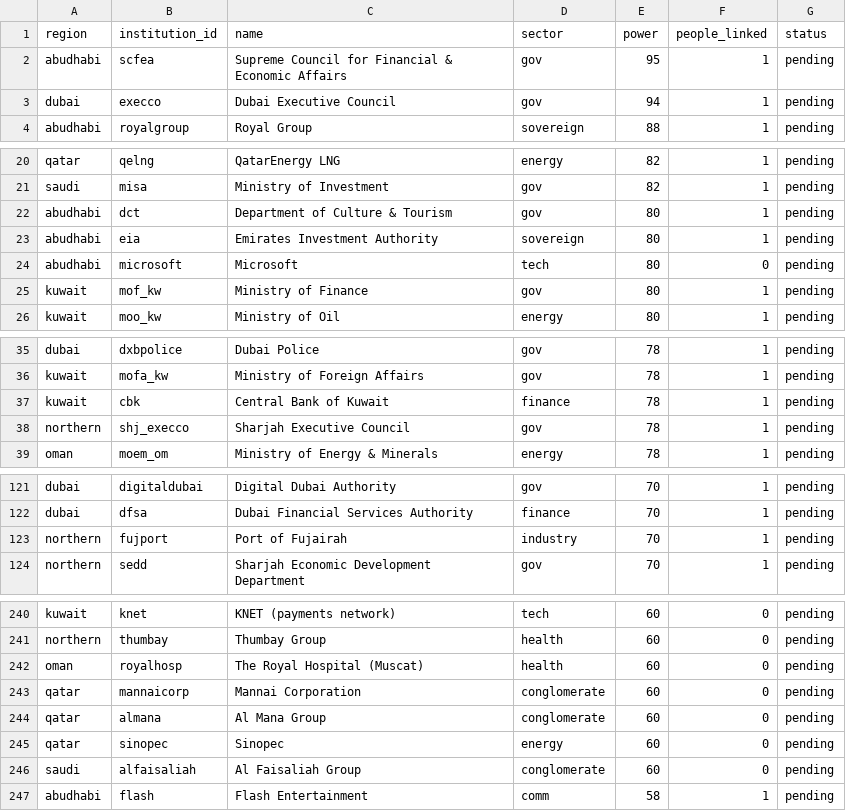
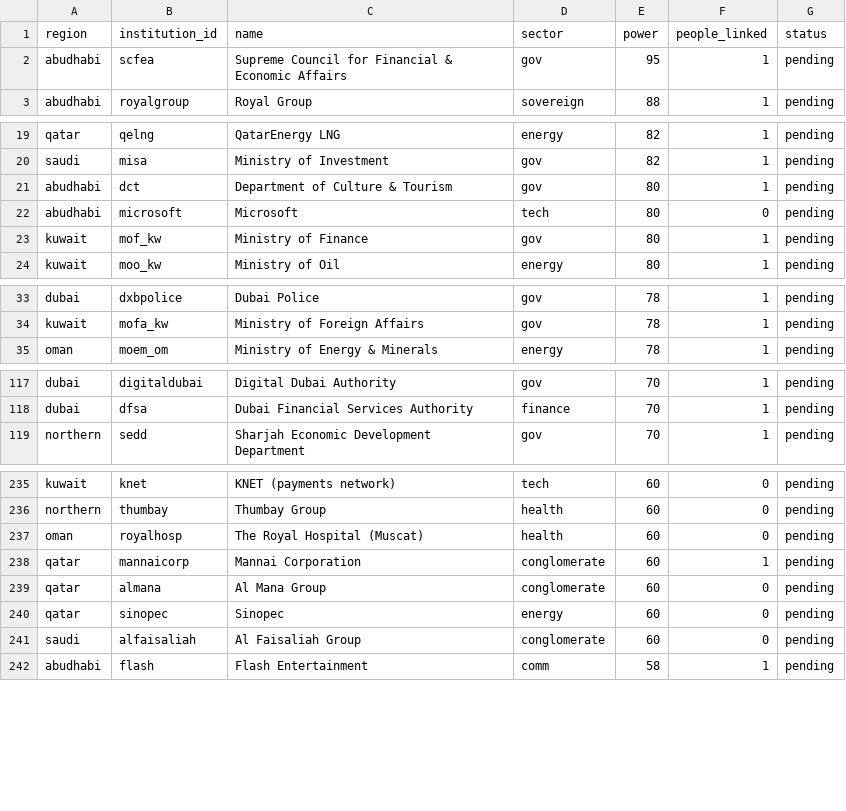
Before and after one commit to qizhangumich/power_network, a CSV file: data/backfill_queue.csv, drawn as a sheet; only a part is shown, gaps mark what is left out.

```diff
--- a/data/backfill_queue.csv
+++ b/data/backfill_queue.csv
@@ -2,3 +2,2 @@
 abudhabi,scfea,Supreme Council for Financial & Economic Affairs,gov,95,1,pending
-dubai,execco,Dubai Executive Council,gov,94,1,pending
 abudhabi,royalgroup,Royal Group,sovereign,88,1,pending
@@ -22,3 +21,2 @@ saudi,misa,Ministry of Investment,gov,82,1,pending
 abudhabi,dct,Department of Culture & Tourism,gov,80,1,pending
-abudhabi,eia,Emirates Investment Authority,sovereign,80,1,pending
 abudhabi,microsoft,Microsoft,tech,80,0,pending
@@ -36,4 +34,2 @@ dubai,dxbpolice,Dubai Police,gov,78,1,pending
 kuwait,mofa_kw,Ministry of Foreign Affairs,gov,78,1,pending
-kuwait,cbk,Central Bank of Kuwait,finance,78,1,pending
-northern,shj_execco,Sharjah Executive Council,gov,78,1,pending
 oman,moem_om,Ministry of Energy & Minerals,energy,78,1,pending
@@ -122,3 +118,2 @@ dubai,digitaldubai,Digital Dubai Authority,gov,70,1,pending
 dubai,dfsa,Dubai Financial Services Authority,finance,70,1,pending
-northern,fujport,Port of Fujairah,industry,70,1,pending
 northern,sedd,Sharjah Economic Development Department,gov,70,1,pending
@@ -242,3 +237,3 @@ northern,thumbay,Thumbay Group,health,60,0,pending
 oman,royalhosp,The Royal Hospital (Muscat),health,60,0,pending
-qatar,mannaicorp,Mannai Corporation,conglomerate,60,0,pending
+qatar,mannaicorp,Mannai Corporation,conglomerate,60,1,pending
 qatar,almana,Al Mana Group,conglomerate,60,0,pending
```
Also changed, not shown: data/ownership.csv, data/people.csv, 15 other files.
